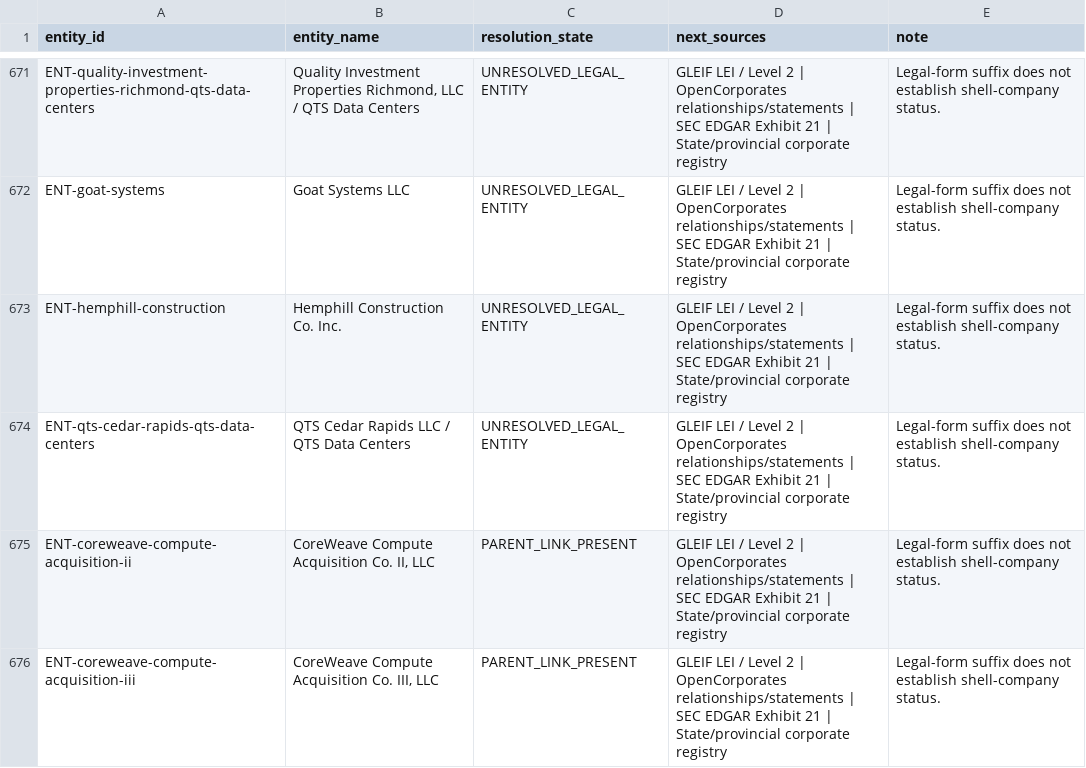
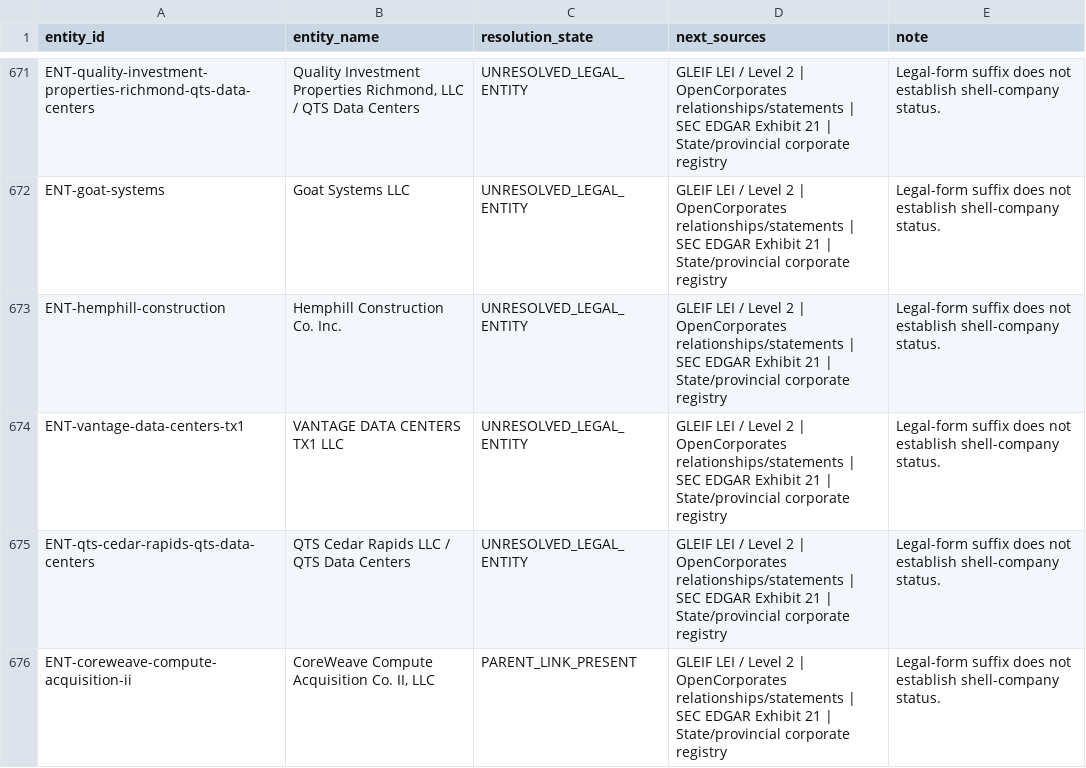
Before and after one commit to AnonRish/continental-load-registry, a CSV file: data/track3/entity_resolution_research_queue.csv, drawn as a sheet; only a part is shown, gaps mark what is left out; the shorter side is filled out with more unchanged rows; the diff names each change by its address in the sheet, - before the commit and + after, or states it on an @@ line.

```diff
--- a/data/track3/entity_resolution_research_queue.csv
+++ b/data/track3/entity_resolution_research_queue.csv
+row 674: ENT-vantage-data-centers-tx1 | VANTAGE DATA CENTERS TX1 LLC | UNRESOLVED_LEGAL_ENTITY | GLEIF LEI / Level 2 | OpenCorporates relationships/statements | SEC EDGAR Exhibit 21 | State/provincial corporate registry | Legal-form suffix does not establish shell-company status.
```
Also changed, not shown: data/track3/entity_resolution_entities.csv, 18 other files.
